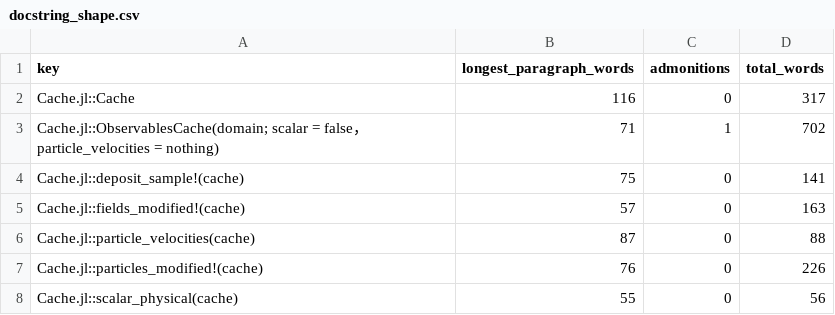
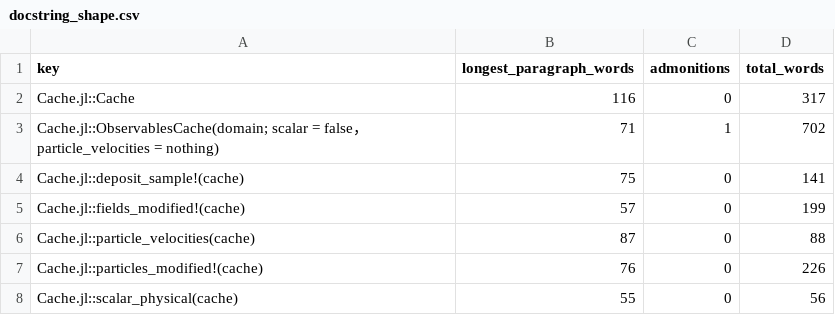
Before and after one commit to GrigorySarnitsky/GBGHomogeneousTurbulence.jl, a CSV file: docs/docstring_shape.csv, drawn as a sheet; only a part is shown.

```diff
--- a/docs/docstring_shape.csv
+++ b/docs/docstring_shape.csv
@@ -4,3 +4,3 @@ Cache.jl::ObservablesCache(domain; scalar = false， particle_velocities = nothi
 Cache.jl::deposit_sample!(cache),75,0,141
-Cache.jl::fields_modified!(cache),57,0,163
+Cache.jl::fields_modified!(cache),57,0,199
 Cache.jl::particle_velocities(cache),87,0,88
```
Also changed, not shown: 1 other file.
